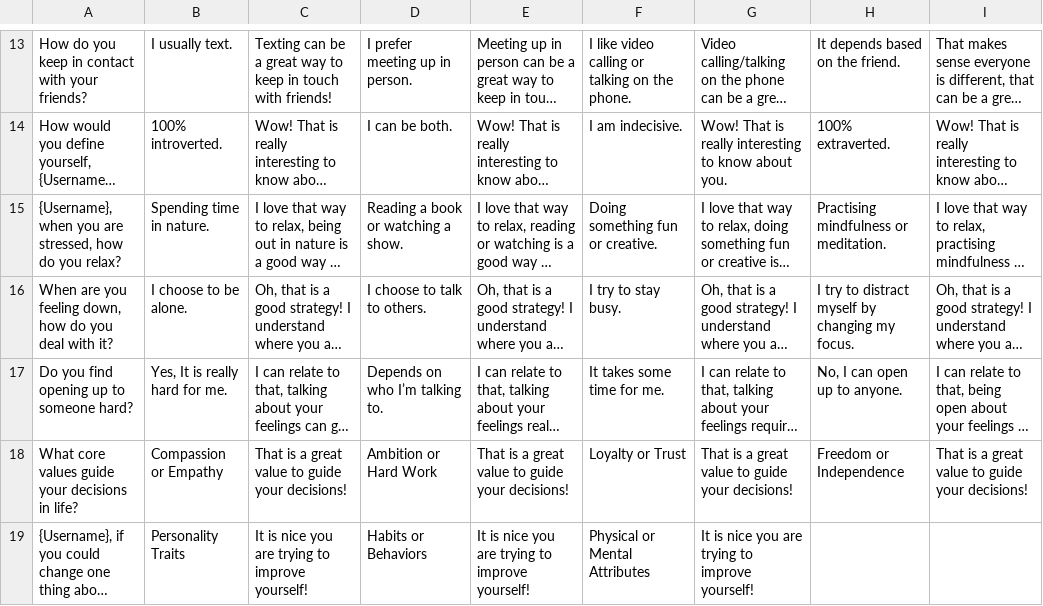
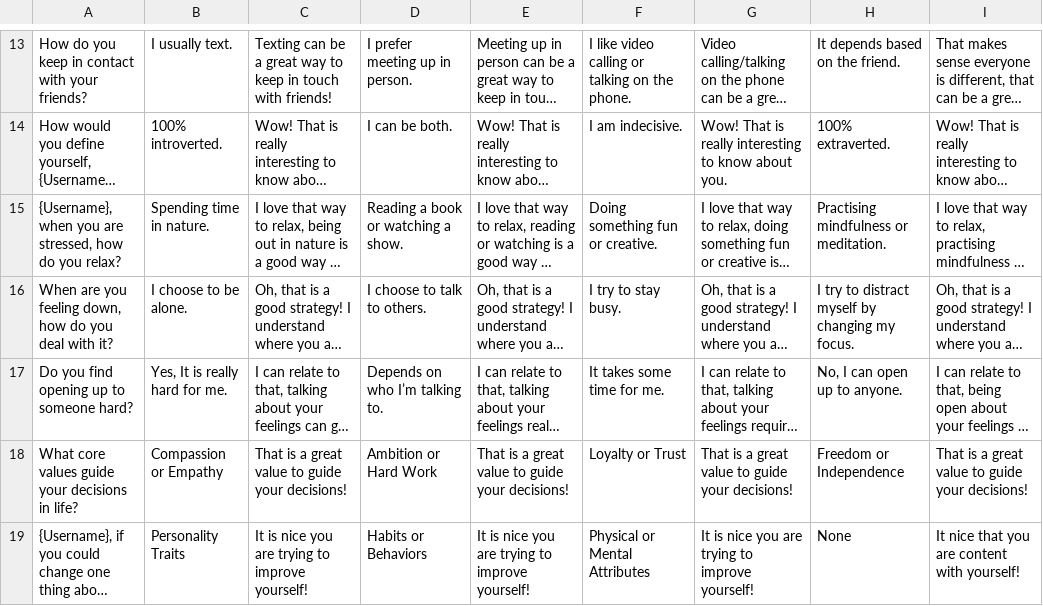
Before and after one commit to hannahbrunn/BuddyBot---Empathetic, a CSV file: empathic_responses.csv, drawn as a sheet; only a part is shown, gaps mark what is left out; long unchanged cells end in …; the diff names each change by its address in the sheet, - before the commit and + after, or states it on an @@ line.

```diff
--- a/empathic_responses.csv
+++ b/empathic_responses.csv
-H19: (empty)
+H19: None
-I19: (empty)
+I19: It nice that you are content with yourself!
```
Also changed, not shown: 1 other file.
